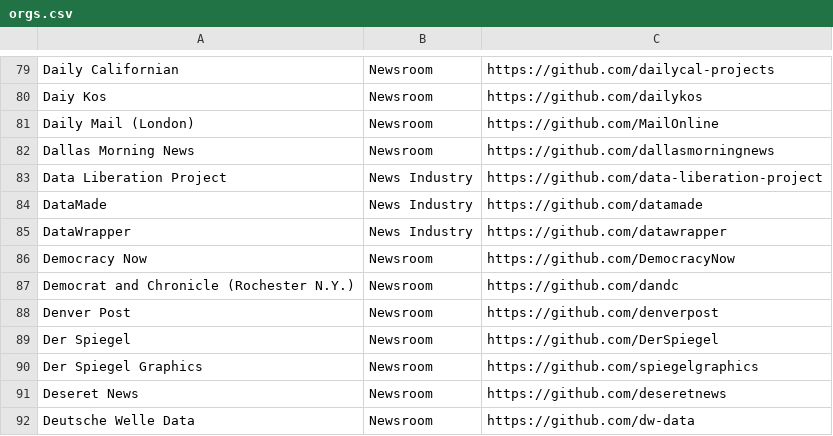
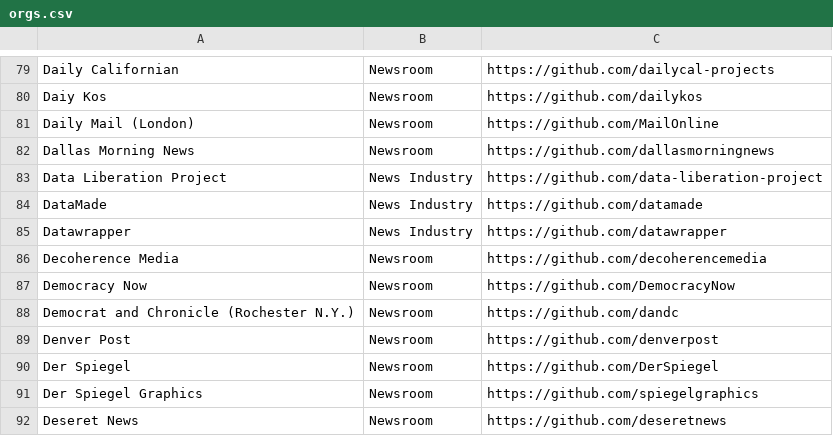
Before and after one commit to silva-shih/open-journalism, a CSV file: orgs.csv, drawn as a sheet; only a part is shown, gaps mark what is left out; the shorter side is filled out with more unchanged rows.

Commit message:
Add new organizations to orgs.csv (#67)

```diff
--- a/orgs.csv
+++ b/orgs.csv
@@ -84,3 +84,4 @@ Data Liberation Project,News Industry,https://github.com/data-liberation-project
 DataMade,News Industry,https://github.com/datamade
-DataWrapper,News Industry,https://github.com/datawrapper
+Datawrapper,News Industry,https://github.com/datawrapper
+Decoherence Media,Newsroom,https://github.com/decoherencemedia
 Democracy Now,Newsroom,https://github.com/DemocracyNow
```
